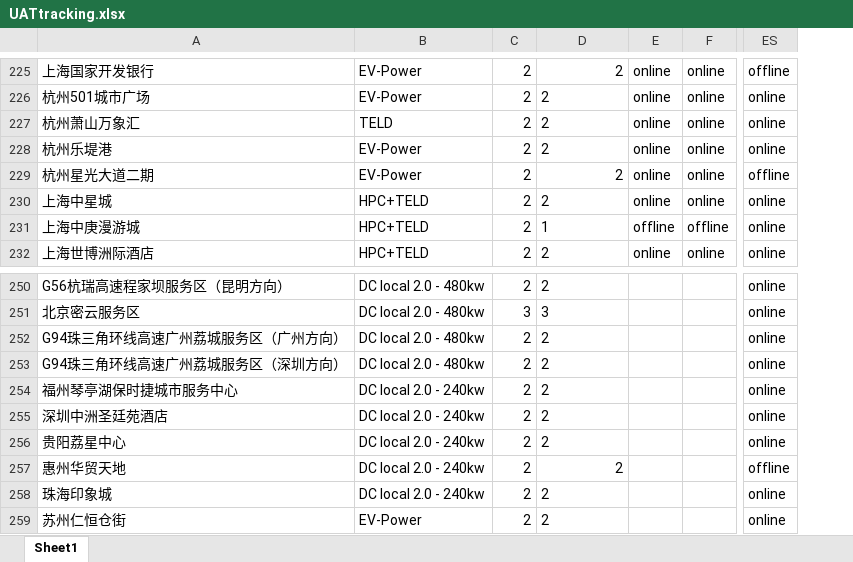
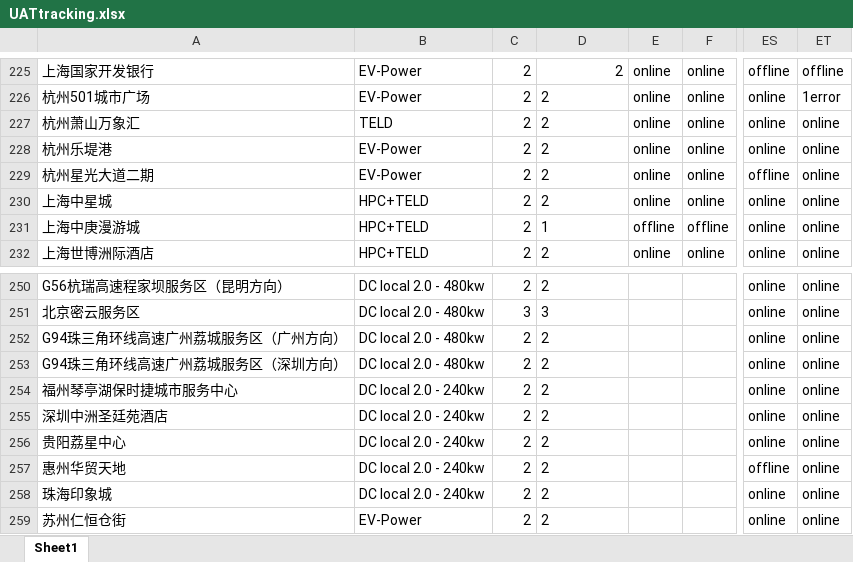
Before and after one commit to Codyyyyyyyy/Demo1, an Excel workbook: UATtracking.xlsx, sheet Sheet1, drawn as a sheet; only a part is shown, gaps mark what is left out; values as stored, in another font and other column widths than the file's, no borders; the diff covers the shown part only; the diff names each change by its address in the sheet, - before the commit and + after, or states it on an @@ line.

```diff
--- a/UATtracking.xlsx (sheet Sheet1)
+++ b/UATtracking.xlsx (sheet Sheet1)
+column ET, rows 225-232: offline | 1error | online | online | online | online | online | online; rows 250-259: all online
-D229 alignment: right
+D229 alignment: left
-D257 alignment: right
+D257 alignment: left
```
Also changed, not shown: 2 edited cells and cell formats elsewhere in this sheet.
